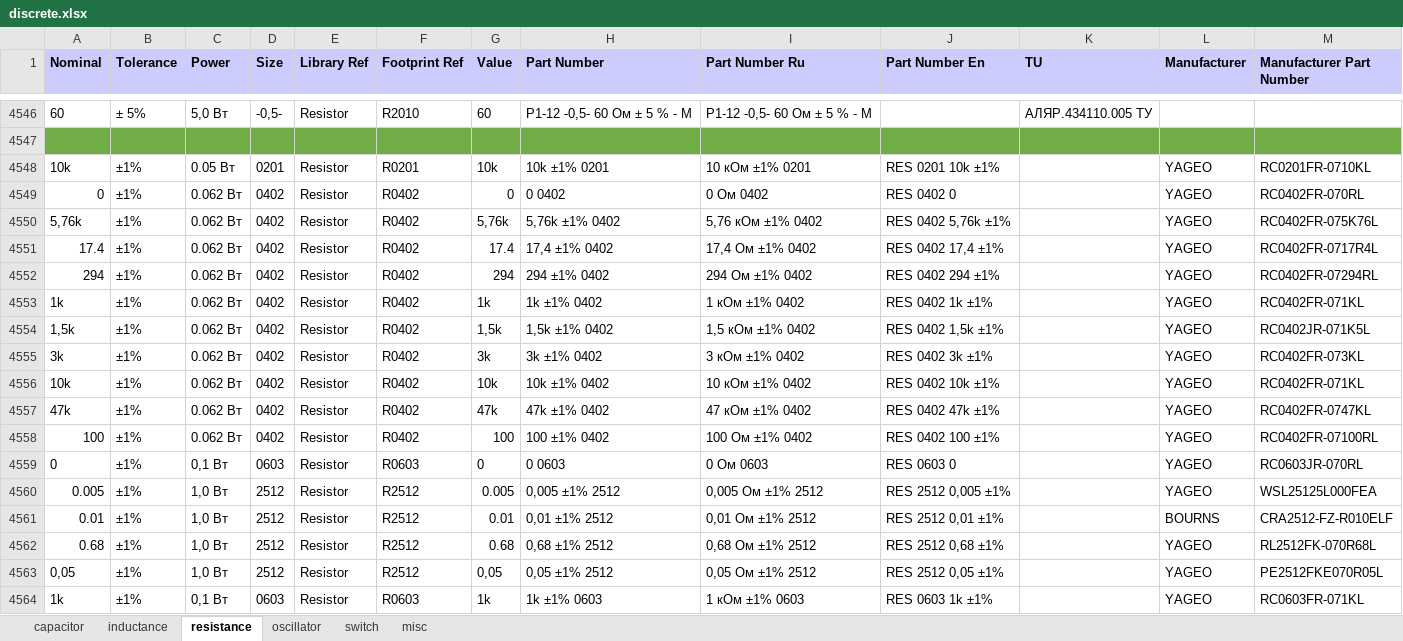
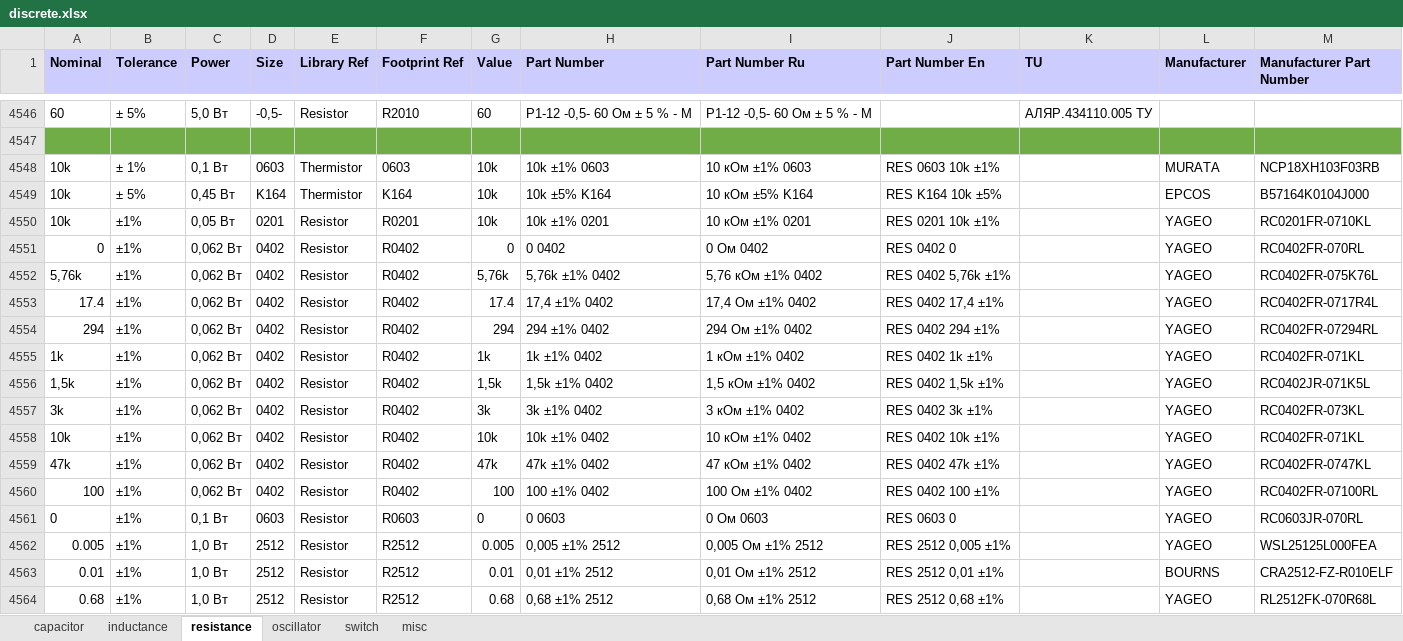
Before and after one commit to garou-g/elem_altium_db2, an Excel workbook: library/discrete.xlsx, sheet resistance, drawn as a sheet; only a part is shown, gaps mark what is left out; the shorter side is filled out with more unchanged rows; values as stored, in another font and other column widths than the file's, no borders; addresses are those after the commit; the diff names each change by its address in the sheet, - before the commit and + after, or states it on an @@ line.

Commit message:
added thermistors

```diff
--- a/library/discrete.xlsx (sheet resistance)
+++ b/library/discrete.xlsx (sheet resistance)
+row 4548: 10k | ± 1% | 0,1 Вт | 0603 | Thermistor | 0603 | 10k | 10k ±1% 0603 | 10 кОм ±1% 0603 | RES 0603 10k ±1% |  | MURATA | NCP18XH103F03RB
+row 4549: 10k | ± 5% | 0,45 Вт | K164 | Thermistor | K164 | 10k | 10k ±5% K164 | 10 кОм ±5% K164 | RES K164 10k ±5% |  | EPCOS | B57164K0104J000
-C4550 (Power): 0.05 Вт
+C4550 (Power): 0,05 Вт
-C4551:C4560 (Power): 0.062 Вт
+C4551:C4560 (Power): 0,062 Вт
```
Also changed, not shown: 1 other file.
